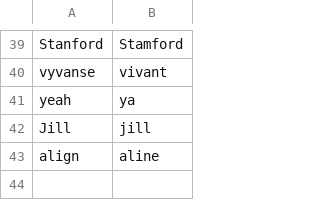
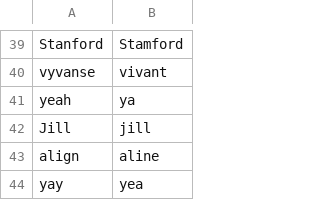
Before and after one commit to davidsgrogan/knausj_talon, a CSV file: settings/words_to_replace.csv, drawn as a sheet; only a part is shown, gaps mark what is left out; the diff names each change by its address in the sheet, - before the commit and + after, or states it on an @@ line.

```diff
--- a/settings/words_to_replace.csv
+++ b/settings/words_to_replace.csv
+row 44: yay | yea
```
Also changed, not shown: 5 other files.
